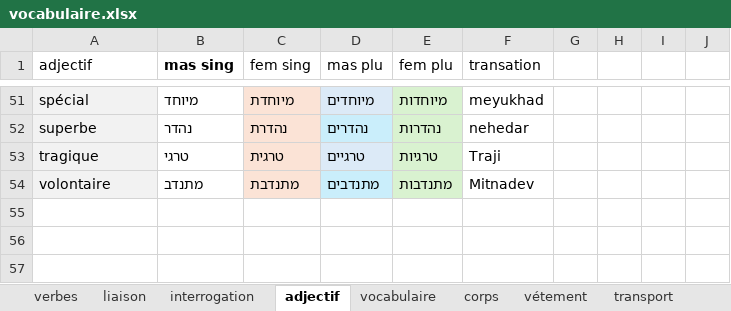
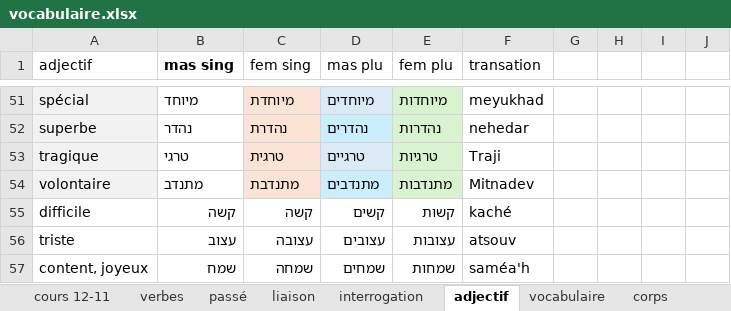
Before and after one commit to MUXOIK/mizoulpan-quiz, an Excel workbook: vocabulaire.xlsx, sheet adjectif, drawn as a sheet; only a part is shown, gaps mark what is left out; values as stored, in another font and other column widths than the file's, no borders; the diff names each change by its address in the sheet, - before the commit and + after, or states it on an @@ line.

```diff
--- a/vocabulaire.xlsx (sheet adjectif)
+++ b/vocabulaire.xlsx (sheet adjectif)
+sheet tab: cours 12-11
+sheet tab: passé
+row 55: difficile | קשה | קשה | קשים | קשות | kaché
+row 56: triste | עצוב | עצובה | עצובים | עצובות | atsouv
+row 57: content, joyeux | שמח | שמחה | שמחים | שמחות | saméa'h
```
Also changed, not shown: sheet verbes, sheet lieux, sheet temps, sheet nourriture, sheet liaison, sheet vocabulaire, 2 more sheets, other sheet tabs, leçon.xlsx, 19 other files.
